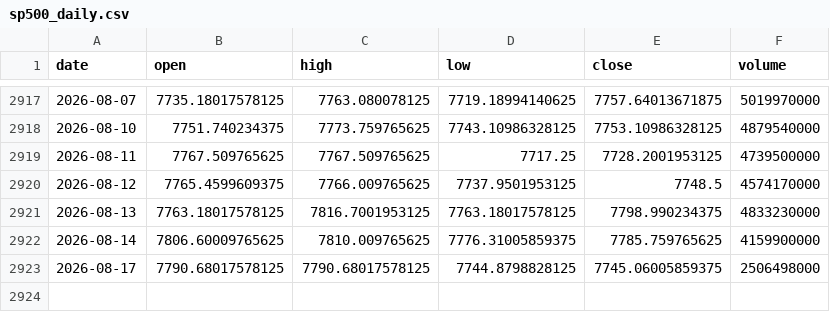
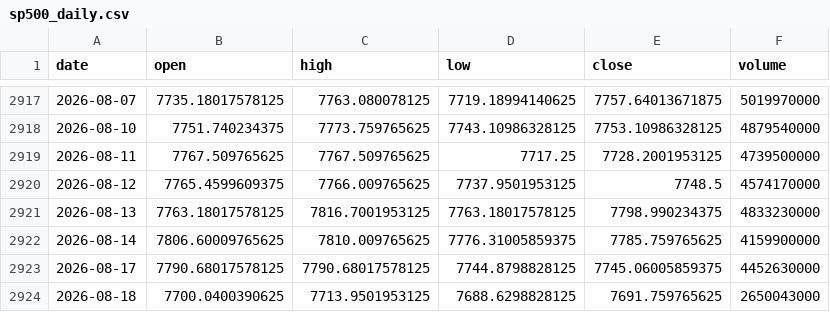
Before and after one commit to zetaaztra/David-ML, a CSV file: data/sp500_daily.csv, drawn as a sheet; only a part is shown, gaps mark what is left out.

Commit message:
Auto-sync: Market data update 2026-08-19 03:51

```diff
--- a/data/sp500_daily.csv
+++ b/data/sp500_daily.csv
@@ -2922,2 +2922,3 @@ date,open,high,low,close,volume
 2026-08-14,7806.60009765625,7810.009765625,7776.31005859375,7785.759765625,4159900000
-2026-08-17,7790.68017578125,7790.68017578125,7744.8798828125,7745.06005859375,2506498000
+2026-08-17,7790.68017578125,7790.68017578125,7744.8798828125,7745.06005859375,4452630000
+2026-08-18,7700.0400390625,7713.9501953125,7688.6298828125,7691.759765625,2650043000
```
Also changed, not shown: data/nifty_daily.csv, data/vix_daily.csv.
